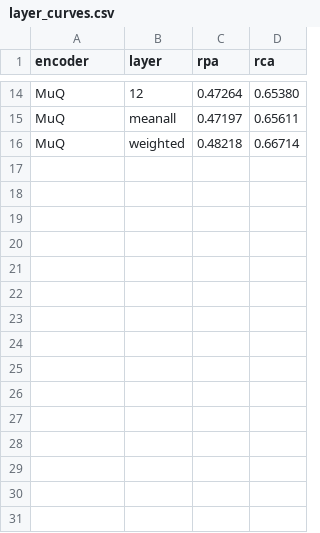
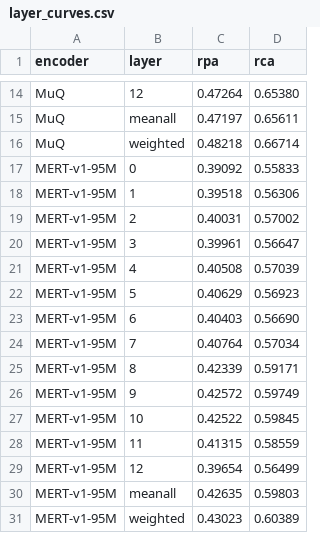
Before and after one commit to SidSaxena/MARBLE, a CSV file: docs/figures/hooktheory_melody_multihead/layer_curves.csv, drawn as a sheet; only a part is shown, gaps mark what is left out; the diff names each change by its address in the sheet, - before the commit and + after, or states it on an @@ line.

Commit message:
feat(probe): top-k layer-subset weighted matrix — frozen/warm-start gates on LayerSoftmaxSum + config generator
LayerSoftmaxSum gains learnable+init_weights (log-weight storage so softmax
reproduces given contributions exactly; frozen gates become buffers, out of
the optimizer) — the gate-TRANSFER mechanism. gen_topk_configs.py emits the
5-arm MedleyDB fold-0 matrix per encoder (htm-top3/top5, own-top3 control,
bottom3 negative control, htm-top3-frozen pure transfer), layer sets and
weights read from the committed campaign gate CSVs, runs entirely off the
existing frame caches (config_hash excludes emb_transforms). 6 unit tests.
HTM CSVs refreshed: MERT-v1-95M curves (post-fix test) + gates added.

```diff
--- a/docs/figures/hooktheory_melody_multihead/layer_curves.csv
+++ b/docs/figures/hooktheory_melody_multihead/layer_curves.csv
+row 17: MERT-v1-95M | 0 | 0.39092 | 0.55833
+row 18: MERT-v1-95M | 1 | 0.39518 | 0.56306
+row 19: MERT-v1-95M | 2 | 0.40031 | 0.57002
+row 20: MERT-v1-95M | 3 | 0.39961 | 0.56647
+row 21: MERT-v1-95M | 4 | 0.40508 | 0.57039
+row 22: MERT-v1-95M | 5 | 0.40629 | 0.56923
+row 23: MERT-v1-95M | 6 | 0.40403 | 0.56690
+row 24: MERT-v1-95M | 7 | 0.40764 | 0.57034
+row 25: MERT-v1-95M | 8 | 0.42339 | 0.59171
+row 26: MERT-v1-95M | 9 | 0.42572 | 0.59749
+row 27: MERT-v1-95M | 10 | 0.42522 | 0.59845
+row 28: MERT-v1-95M | 11 | 0.41315 | 0.58559
+row 29: MERT-v1-95M | 12 | 0.39654 | 0.56499
+row 30: MERT-v1-95M | meanall | 0.42635 | 0.59803
+row 31: MERT-v1-95M | weighted | 0.43023 | 0.60389
```
Also changed, not shown: docs/figures/hooktheory_melody_multihead/layer_gates.csv, 3 other files.
